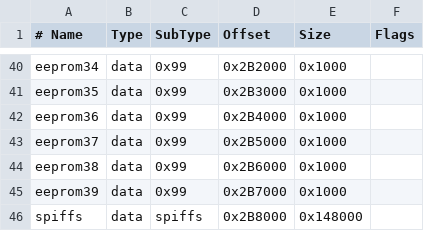
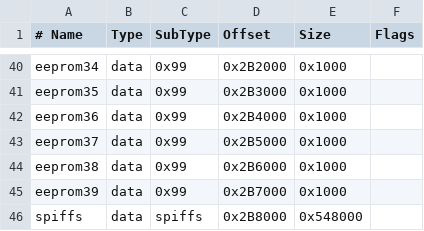
Before and after one commit to Abdul-Samad-Saleem/arduino-esp32, a CSV file: tools/partitions/default.csv, drawn as a sheet; only a part is shown, gaps mark what is left out.

Commit message:
Updated Partition table for 8 MB chips
The new chips have 8 MB external SPIFF. Partition table updated to use additional 4 MB for logging

```diff
--- a/tools/partitions/default.csv
+++ b/tools/partitions/default.csv
@@ -45,2 +45,2 @@ eeprom38,   data, 0x99,    0x2B6000,0x1000,
 eeprom39,   data, 0x99,    0x2B7000,0x1000,
-spiffs,   data, spiffs,  0x2B8000,0x148000,
+spiffs,   data, spiffs,  0x2B8000,0x548000,
```
